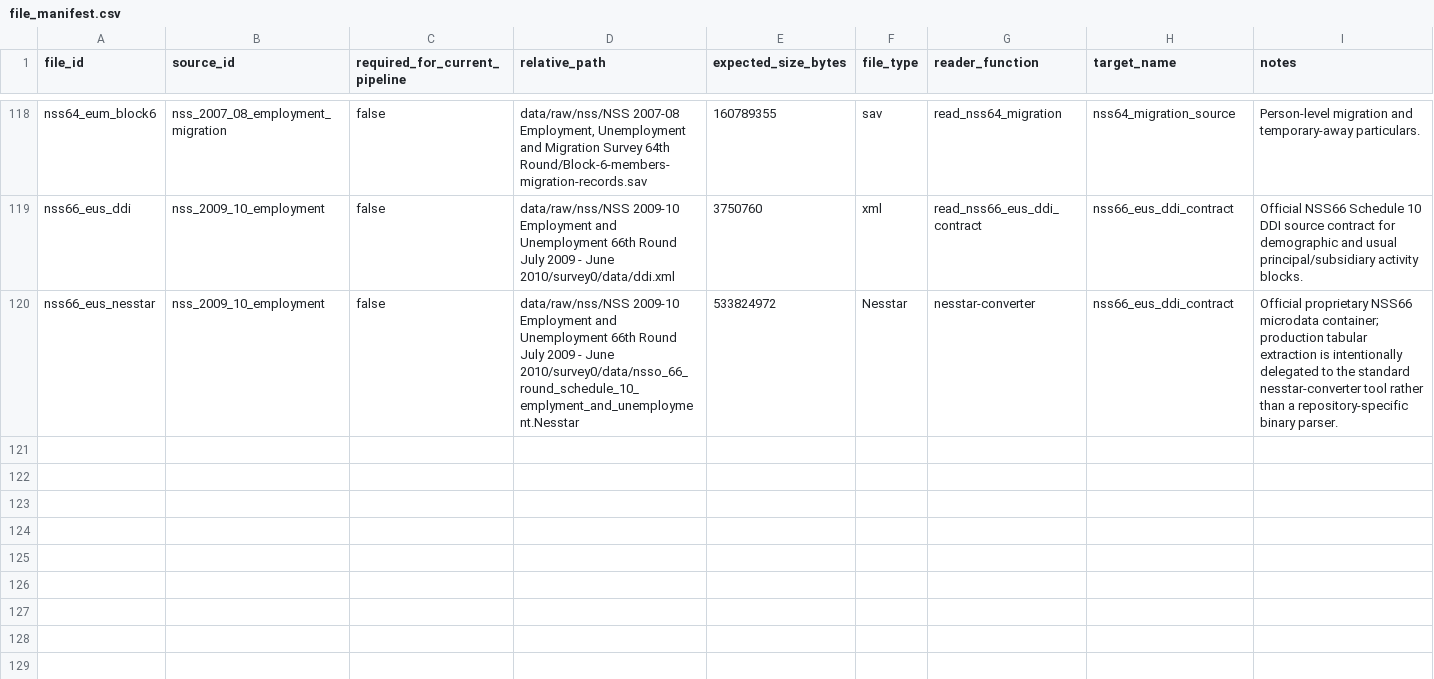
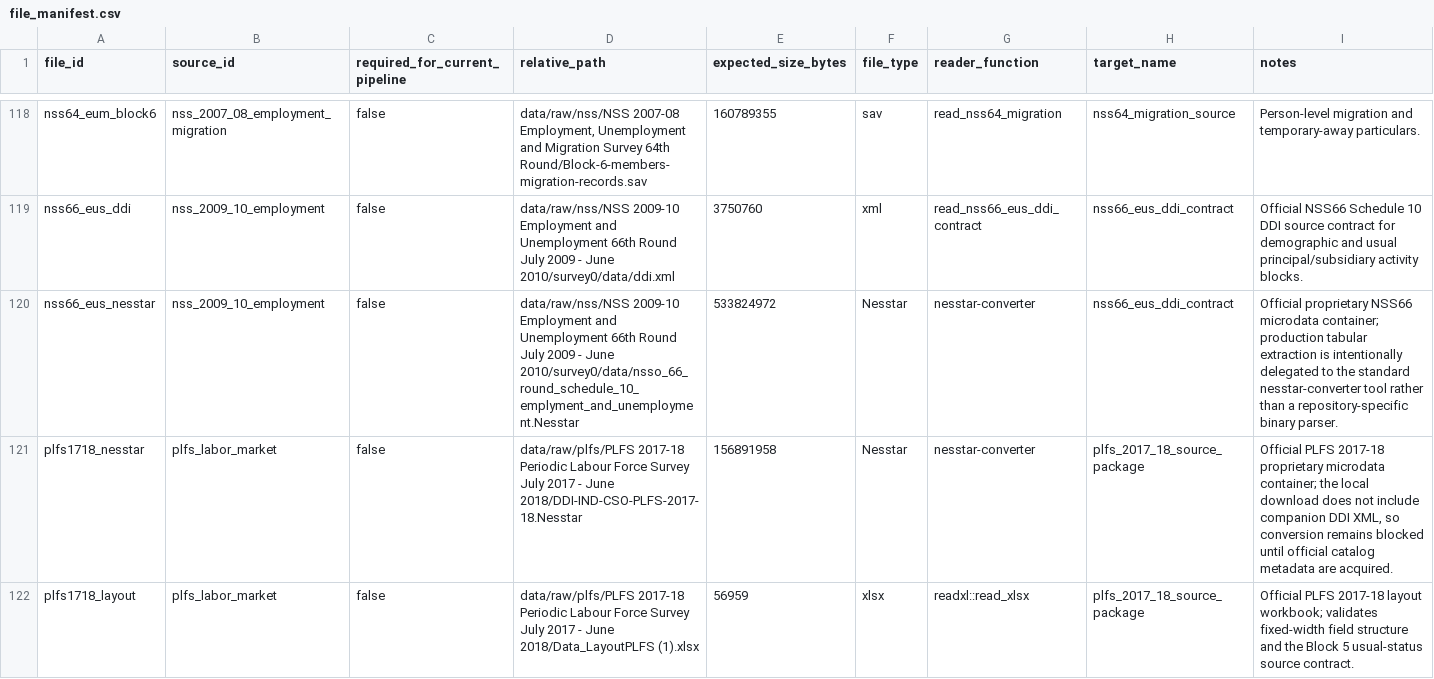
Before and after one commit to rishavbroy/emi-inequality-india, a CSV file: data/metadata/file_manifest.csv, drawn as a sheet; only a part is shown, gaps mark what is left out; the diff names each change by its address in the sheet, - before the commit and + after, or states it on an @@ line.

Commit message:
feat(labor): validate PLFS 2017-18 source package

```diff
--- a/data/metadata/file_manifest.csv
+++ b/data/metadata/file_manifest.csv
+row 121: plfs1718_nesstar | plfs_labor_market | false | data/raw/plfs/PLFS 2017-18 Periodic Labour Force Survey July 2017 - June 2018/DDI-IND-CSO-PLFS-2017-18.Nesstar | 156891958 | Nesstar | nesstar-converter | plfs_2017_18_source_package | Official PLFS 2017-18 proprietary microdata container; the local download does not include companion DDI XML, so conversion remains blocked until official catalog metadata are acquired.
+row 122: plfs1718_layout | plfs_labor_market | false | data/raw/plfs/PLFS 2017-18 Periodic Labour Force Survey July 2017 - June 2018/Data_LayoutPLFS (1).xlsx | 56959 | xlsx | readxl::read_xlsx | plfs_2017_18_source_package | Official PLFS 2017-18 layout workbook; validates fixed-width field structure and the Block 5 usual-status source contract.
```
Also changed, not shown: data/metadata/checksums.csv, data/metadata/data_sources.csv, 2 other files.
